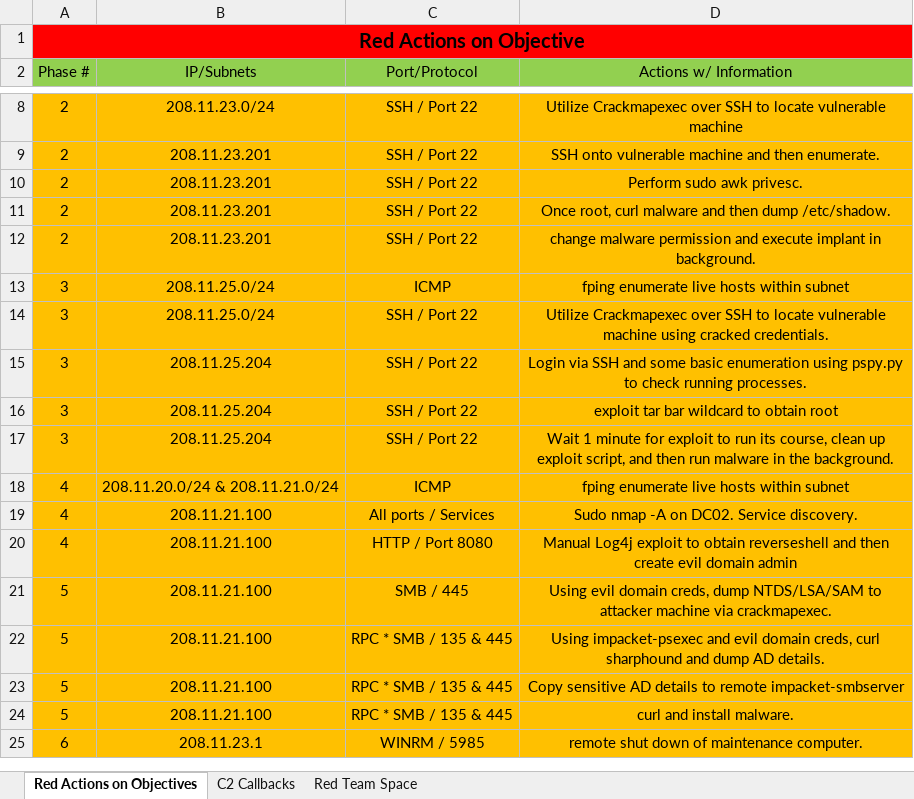
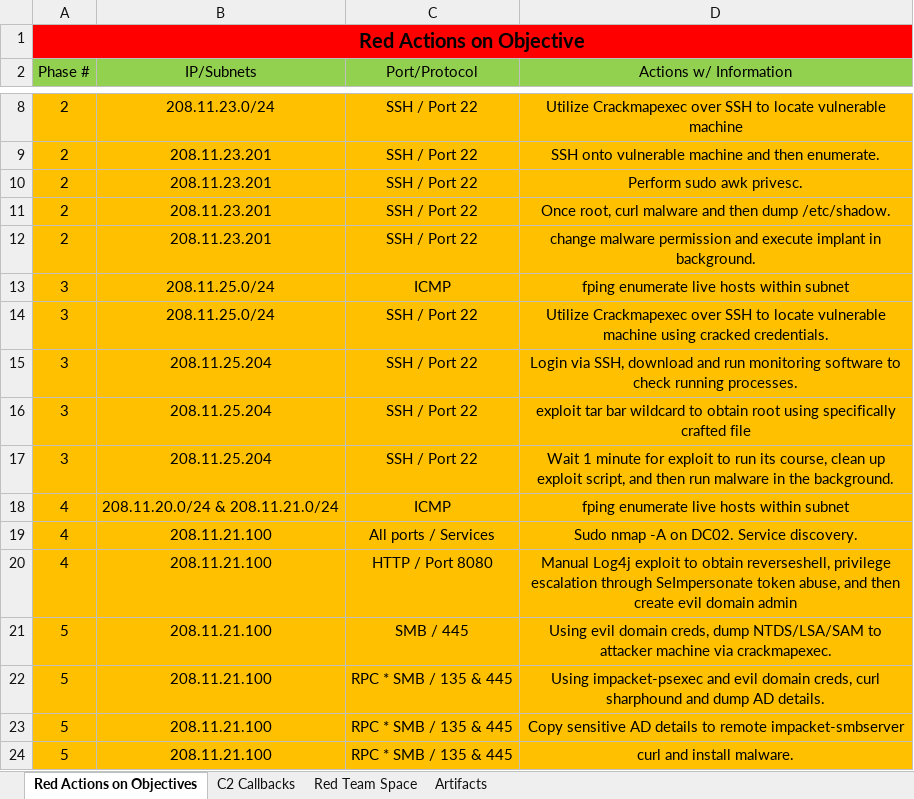
Before and after one commit to CyberSenpaii/CyberChallenge, an Excel workbook: CyberChallengeEvaluatorChecklist.xlsx, sheet Red Actions on Objectives, drawn as a sheet; only a part is shown, gaps mark what is left out; the shorter side is filled out with more unchanged rows; values as stored, in another font and other column widths than the file's, no borders; the diff names each change by its address in the sheet, - before the commit and + after, or states it on an @@ line.

Commit message:
Added network artifact tab to Eval Checklist

```diff
--- a/CyberChallengeEvaluatorChecklist.xlsx (sheet Red Actions on Objectives)
+++ b/CyberChallengeEvaluatorChecklist.xlsx (sheet Red Actions on Objectives)
+sheet tab: Artifacts
-D15 (Actions w/ Information): Login via SSH and some basic enumeration using pspy.py to check…
+D15 (Actions w/ Information): Login via SSH, download and run monitoring software to check…
-D16 (Actions w/ Information): …obtain root
+D16 (Actions w/ Information): …obtain root using specifically crafted file
-D20 (Actions w/ Information): …to obtain reverseshell and then…
+D20 (Actions w/ Information): …to obtain reverseshell, privilege escalation through SeImpersonate token abuse, and then…
```
Also changed, not shown: sheet C2 Callbacks.
